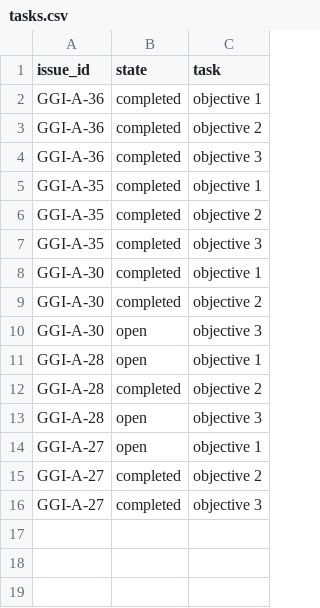
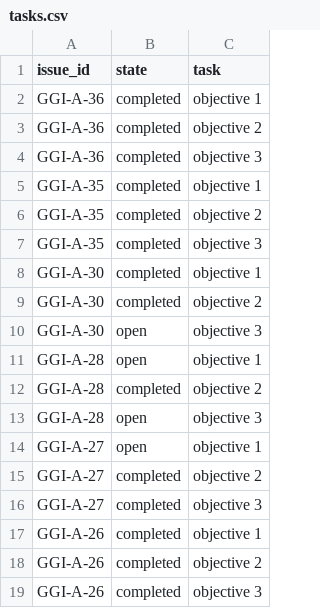
Before and after one commit to borisbaldassari/my-ggi-board, a CSV file: web/content/includes/tasks.csv, drawn as a sheet; the diff names each change by its address in the sheet, - before the commit and + after, or states it on an @@ line.

```diff
--- a/web/content/includes/tasks.csv
+++ b/web/content/includes/tasks.csv
+row 17: GGI-A-26 | completed | objective 1
+row 18: GGI-A-26 | completed | objective 2
+row 19: GGI-A-26 | completed | objective 3
```
Also changed, not shown: web/content/includes/issues.csv, web/content/includes/labels_hist.csv, 13 other files.
